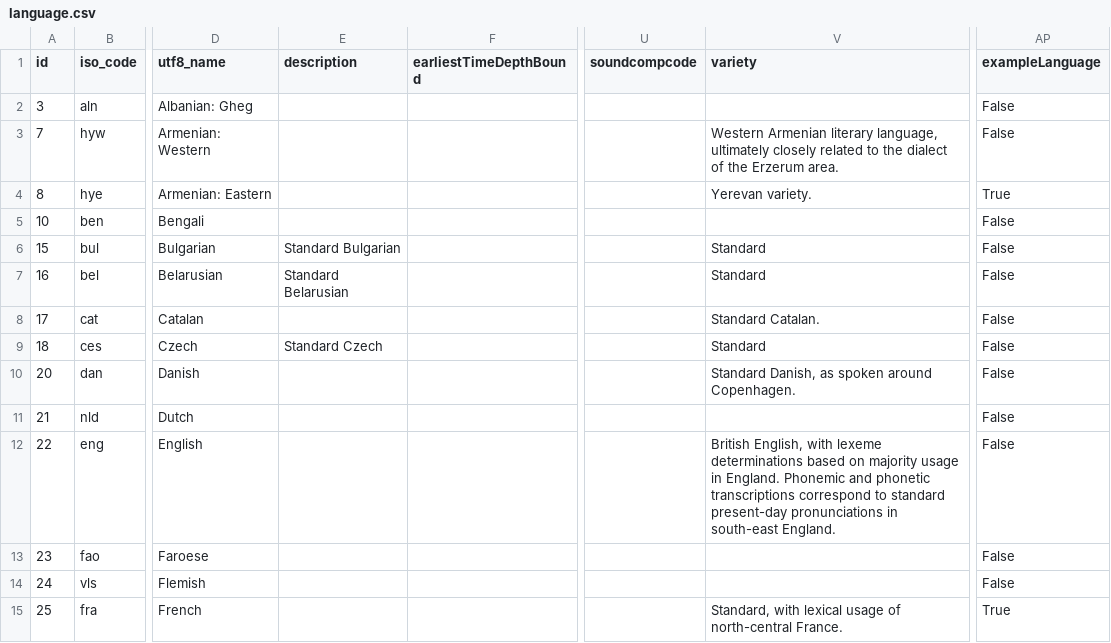
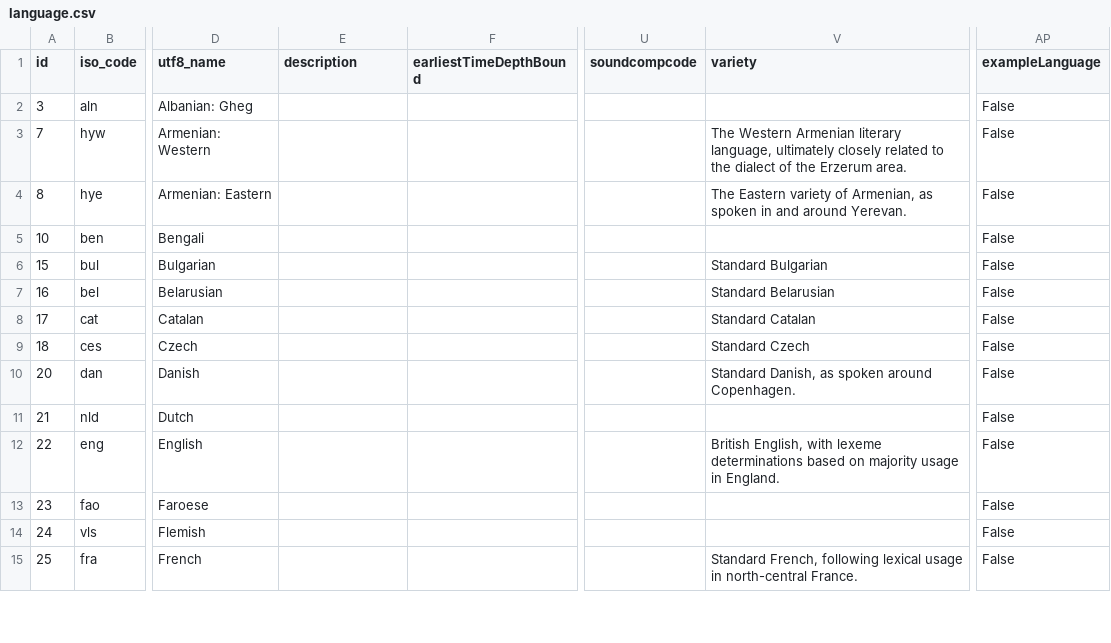
Before and after one commit to lexibank/iecor, a CSV file: raw/language.csv, drawn as a sheet; only a part is shown, gaps mark what is left out; the diff covers the shown part only; the diff names each change by its address in the sheet, - before the commit and + after, or states it on an @@ line.

```diff
--- a/raw/language.csv
+++ b/raw/language.csv
-V3 (variety): Western Armenian…
+V3 (variety): The Western Armenian…
-V4 (variety): Yerevan variety.
+V4 (variety): The Eastern variety of Armenian, as spoken in and around Yerevan.
-AP4 (exampleLanguage): True
+AP4 (exampleLanguage): False
-E6 (description): Standard Bulgarian
+E6 (description): (empty)
-V6 (variety): Standard
+V6 (variety): Standard Bulgarian
-E7 (description): Standard Belarusian
+E7 (description): (empty)
-V7 (variety): Standard
+V7 (variety): Standard Belarusian
-V8 (variety): Standard Catalan.
+V8 (variety): Standard Catalan
-E9 (description): Standard Czech
+E9 (description): (empty)
-V9 (variety): Standard
+V9 (variety): Standard Czech
-V12 (variety): …in England. Phonemic and phonetic transcriptions correspond to standard present-day pronunciations in south-east England.
+V12 (variety): …in England.
-V15 (variety): Standard, with lexical usage of north-central France.
+V15 (variety): Standard French, following lexical usage in north-central France.
-AP15 (exampleLanguage): True
+AP15 (exampleLanguage): False
```
Also changed, not shown: 164 edited cells elsewhere in this file, cldf/clades.csv, cldf/languages.csv, 37 other files.
